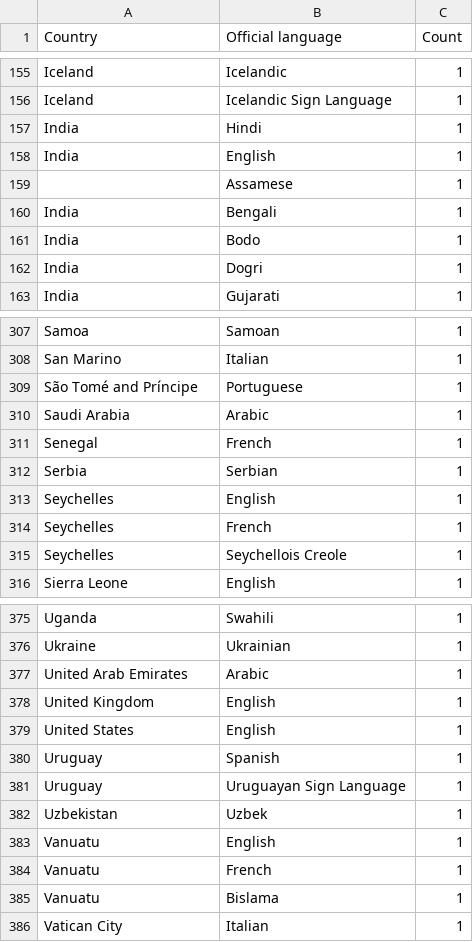
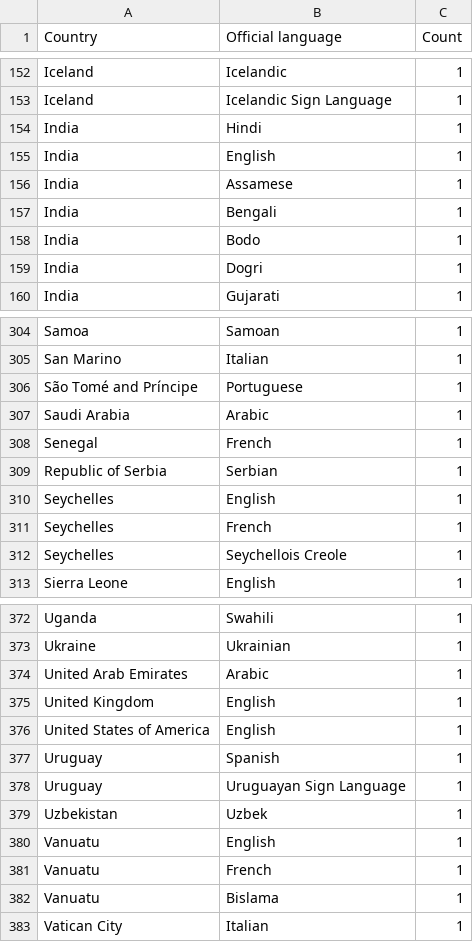
Before and after one commit to mboribon/assign2, a CSV file: Offical Languages.csv, drawn as a sheet; only a part is shown, gaps mark what is left out; the diff covers the shown part only.

```diff
--- a/Offical Languages.csv
+++ b/Offical Languages.csv
@@ -158,3 +155,3 @@ India,Hindi,1
 India,English,1
-,Assamese,1
+India,Assamese,1
 India,Bengali,1
@@ -311,3 +308,3 @@ Saudi Arabia,Arabic,1
 Senegal,French,1
-Serbia,Serbian,1
+Republic of Serbia,Serbian,1
 Seychelles,English,1
@@ -378,3 +375,3 @@ United Arab Emirates,Arabic,1
 United Kingdom,English,1
-United States,English,1
+United States of America,English,1
 Uruguay,Spanish,1
```
Also changed, not shown: 3 removed rows and 10 edited cells elsewhere in this file.
